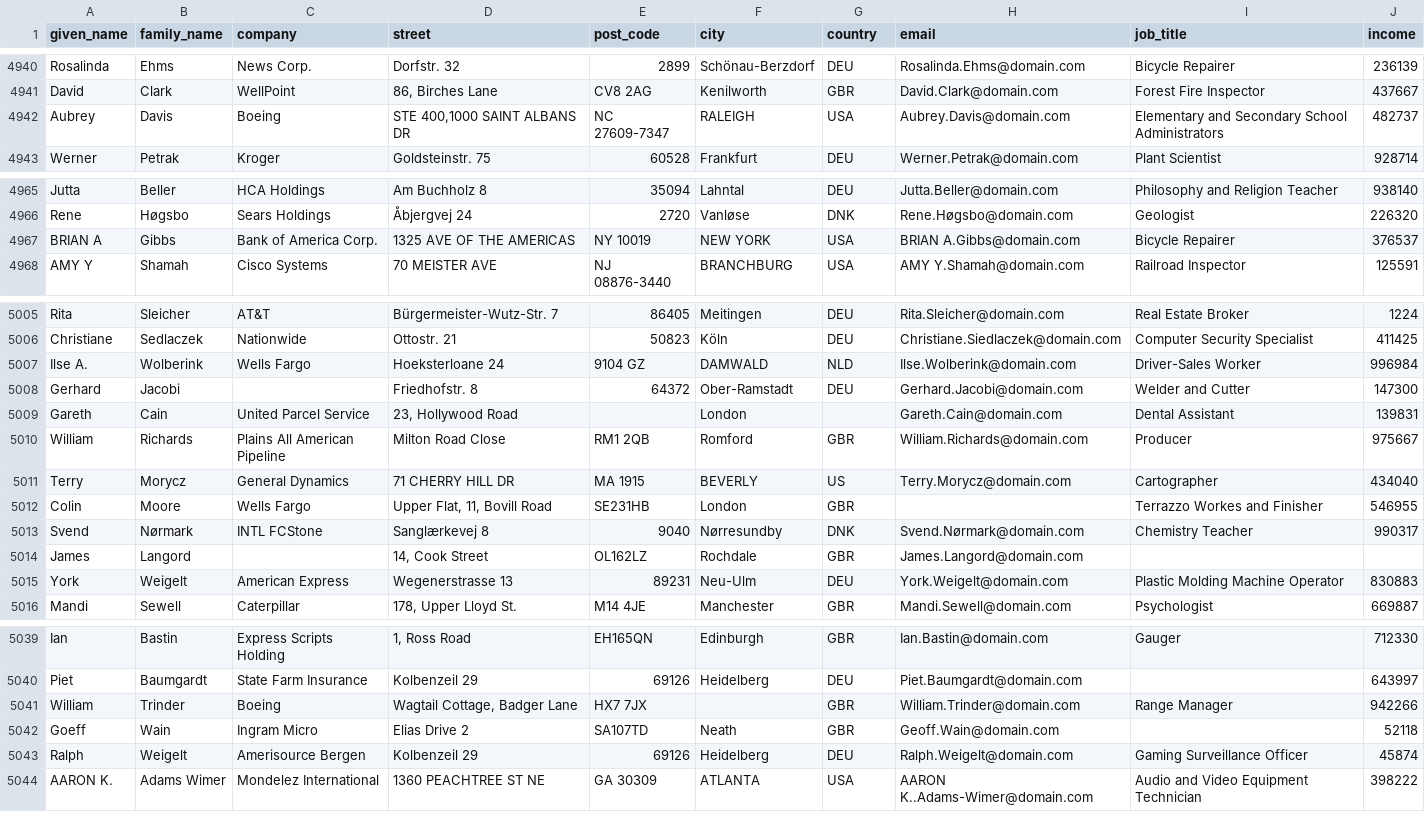
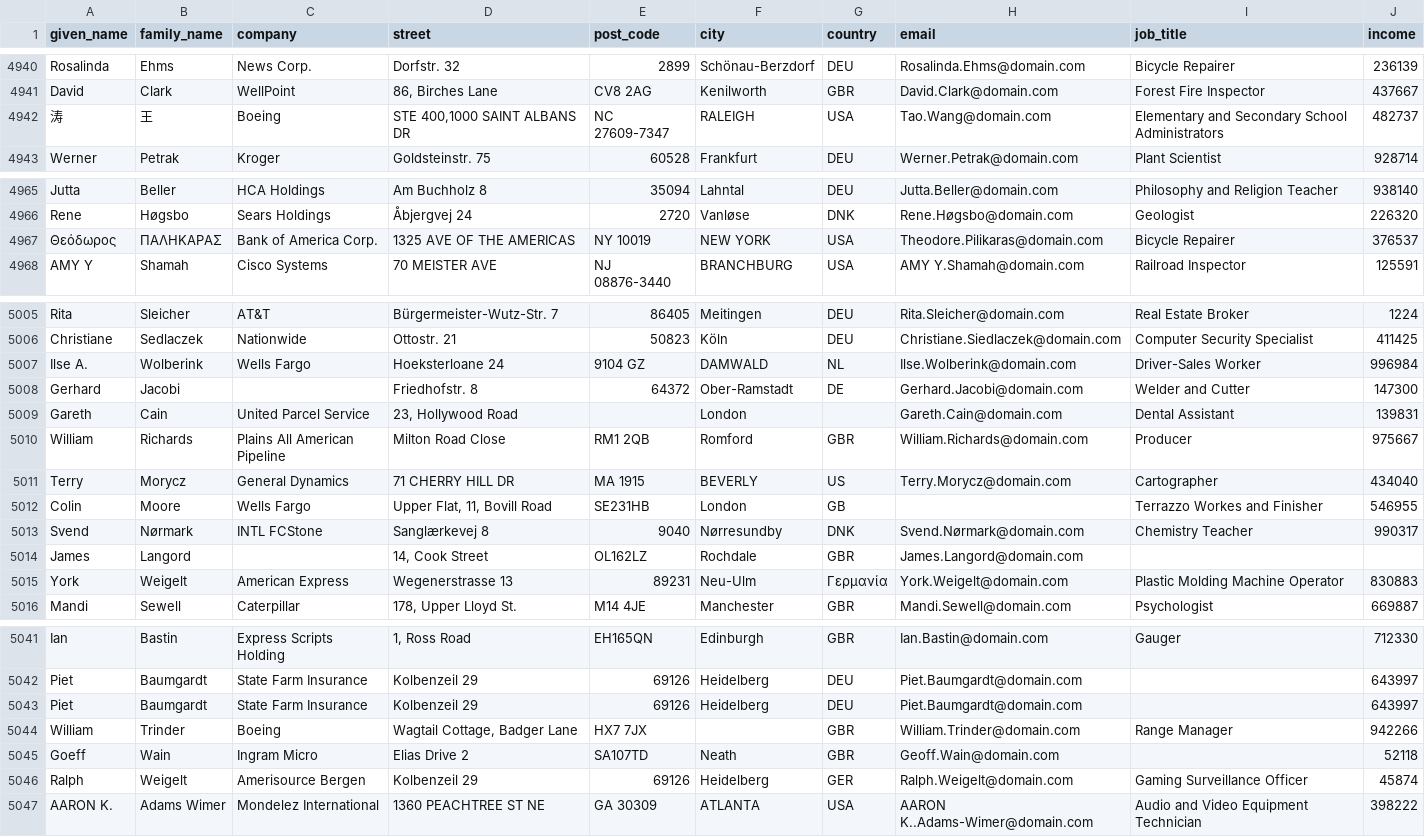
Before and after one commit to datacleaner/DataCleaner, a CSV file: desktop/ui/src/main/resources/datacleaner-home/datastores/customers.csv, drawn as a sheet; only a part is shown, gaps mark what is left out; the diff covers the shown part only.

Commit message:
Added duplicate groups of 3, 4 or more records. Added different country name variations. Added Greek and Chinese names.

```diff
--- a/desktop/ui/src/main/resources/datacleaner-home/datastores/customers.csv
+++ b/desktop/ui/src/main/resources/datacleaner-home/datastores/customers.csv
@@ -4941,3 +4941,3 @@
 "David","Clark","WellPoint","86, Birches Lane","CV8 2AG","Kenilworth","GBR","David.Clark@domain.com","Forest Fire Inspector","437667"
-"Aubrey","Davis","Boeing","STE 400,1000 SAINT ALBANS DR","NC 27609-7347","RALEIGH","USA","Aubrey.Davis@domain.com","Elementary and Secondary School Administrators","482737"
+"涛","王","Boeing","STE 400,1000 SAINT ALBANS DR","NC 27609-7347","RALEIGH","USA","Tao.Wang@domain.com","Elementary and Secondary School Administrators","482737"
 "Werner","Petrak","Kroger","Goldsteinstr. 75","60528","Frankfurt","DEU","Werner.Petrak@domain.com","Plant Scientist","928714"
@@ -4966,3 +4966,3 @@
 "Rene","Høgsbo","Sears Holdings","Åbjergvej 24","2720","Vanløse","DNK","Rene.Høgsbo@domain.com","Geologist","226320"
-"BRIAN A","Gibbs","Bank of America Corp.","1325 AVE OF THE AMERICAS","NY 10019","NEW YORK","USA","BRIAN A.Gibbs@domain.com","Bicycle Repairer","376537"
+"Θεόδωρος ","ΠΑΛΗΚΑΡΑΣ","Bank of America Corp.","1325 AVE OF THE AMERICAS","NY 10019","NEW YORK","USA","Theodore.Pilikaras@domain.com","Bicycle Repairer","376537"
 "AMY Y","Shamah","Cisco Systems","70 MEISTER AVE","NJ 08876-3440","BRANCHBURG","USA","AMY Y.Shamah@domain.com","Railroad Inspector","125591"
@@ -5006,4 +5006,4 @@
 "Christiane","Sedlaczek","Nationwide","Ottostr. 21","50823","Köln","DEU","Christiane.Siedlaczek@domain.com","Computer Security Specialist","411425"
-"Ilse A.","Wolberink","Wells Fargo","Hoeksterloane 24","9104 GZ","DAMWALD","NLD","Ilse.Wolberink@domain.com","Driver-Sales Worker","996984"
-"Gerhard","Jacobi","","Friedhofstr. 8","64372","Ober-Ramstadt","DEU","Gerhard.Jacobi@domain.com","Welder and Cutter","147300"
+"Ilse A.","Wolberink","Wells Fargo","Hoeksterloane 24","9104 GZ","DAMWALD","NL","Ilse.Wolberink@domain.com","Driver-Sales Worker","996984"
+"Gerhard","Jacobi","","Friedhofstr. 8","64372","Ober-Ramstadt","DE","Gerhard.Jacobi@domain.com","Welder and Cutter","147300"
 "Gareth","Cain","United Parcel Service","23, Hollywood Road","","London","","Gareth.Cain@domain.com","Dental Assistant","139831"
@@ -5011,6 +5011,6 @@
 "Terry","Morycz","General Dynamics","71 CHERRY HILL DR","MA 1915","BEVERLY","US","Terry.Morycz@domain.com","Cartographer","434040"
-"Colin","Moore","Wells Fargo","Upper Flat, 11, Bovill Road","SE231HB","London","GBR","","Terrazzo Workes and Finisher","546955"
+"Colin","Moore","Wells Fargo","Upper Flat, 11, Bovill Road","SE231HB","London","GB","","Terrazzo Workes and Finisher","546955"
 "Svend","Nørmark","INTL FCStone","Sanglærkevej 8","9040","Nørresundby","DNK","Svend.Nørmark@domain.com","Chemistry Teacher","990317"
 "James","Langord","","14, Cook Street","OL162LZ","Rochdale","GBR","James.Langord@domain.com","",""
-"York","Weigelt","American Express","Wegenerstrasse 13","89231","Neu-Ulm","DEU","York.Weigelt@domain.com","Plastic Molding Machine Operator","830883"
+"York","Weigelt","American Express","Wegenerstrasse 13","89231","Neu-Ulm","Γερμανία","York.Weigelt@domain.com","Plastic Molding Machine Operator","830883"
 "Mandi","Sewell","Caterpillar","178, Upper Lloyd St.","M14 4JE","Manchester","GBR","Mandi.Sewell@domain.com","Psychologist","669887"
@@ -5040,5 +5042,6 @@
 "Piet","Baumgardt","State Farm Insurance","Kolbenzeil 29","69126","Heidelberg","DEU","Piet.Baumgardt@domain.com","","643997"
+"Piet","Baumgardt","State Farm Insurance","Kolbenzeil 29","69126","Heidelberg","DEU","Piet.Baumgardt@domain.com","","643997"
 "William","Trinder","Boeing","Wagtail Cottage, Badger Lane","HX7 7JX","","GBR","William.Trinder@domain.com","Range Manager","942266"
 "Goeff","Wain","Ingram Micro","Elias Drive 2","SA107TD","Neath","GBR","Geoff.Wain@domain.com","","52118"
-"Ralph","Weigelt","Amerisource Bergen","Kolbenzeil 29","69126","Heidelberg","DEU","Ralph.Weigelt@domain.com","Gaming Surveillance Officer","45874"
+"Ralph","Weigelt","Amerisource Bergen","Kolbenzeil 29","69126","Heidelberg","GER","Ralph.Weigelt@domain.com","Gaming Surveillance Officer","45874"
 "AARON K.","Adams Wimer","Mondelez International","1360 PEACHTREE ST NE","GA 30309","ATLANTA","USA","AARON K..Adams-Wimer@domain.com","Audio and Video Equipment Technician","398222"
```
Also changed, not shown: 10 added rows and 5 edited cells elsewhere in this file.
